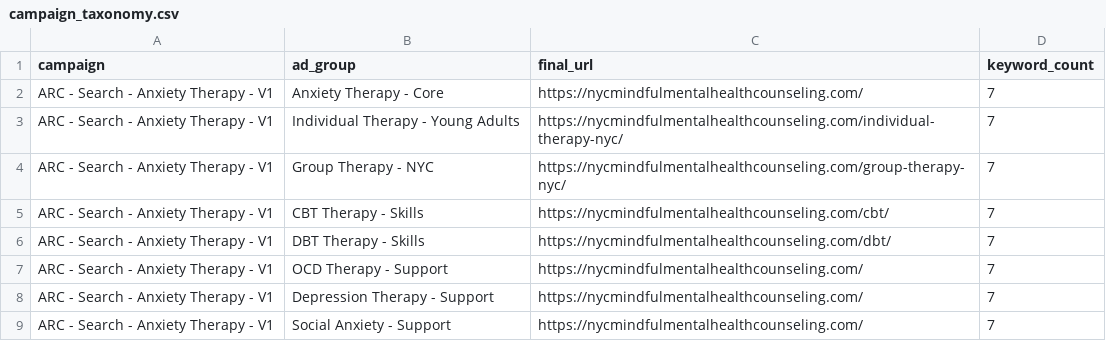
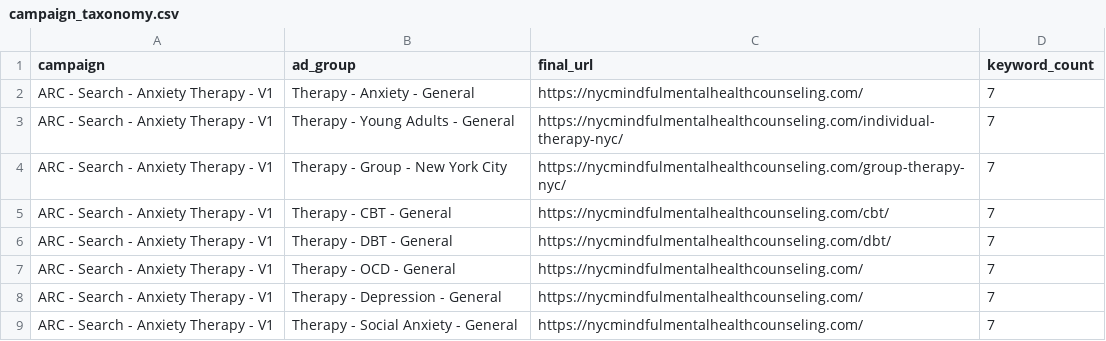
Before and after one commit to arc-web/google-ads-agent, a CSV file: clients/therappc/nyc_mindful_mental_health_counseling/build/2026-05-02_initial_search_build/campaign_taxonomy.csv, drawn as a sheet.

```diff
--- a/clients/therappc/nyc_mindful_mental_health_counseling/build/2026-05-02_initial_search_build/campaign_taxonomy.csv
+++ b/clients/therappc/nyc_mindful_mental_health_counseling/build/2026-05-02_initial_search_build/campaign_taxonomy.csv
@@ -1,9 +1,9 @@
 campaign,ad_group,final_url,keyword_count
-ARC - Search - Anxiety Therapy - V1,Anxiety Therapy - Core,https://nycmindfulmentalhealthcounseling.com/,7
-ARC - Search - Anxiety Therapy - V1,Individual Therapy - Young Adults,https://nycmindfulmentalhealthcounseling.com/individual-therapy-nyc/,7
-ARC - Search - Anxiety Therapy - V1,Group Therapy - NYC,https://nycmindfulmentalhealthcounseling.com/group-therapy-nyc/,7
-ARC - Search - Anxiety Therapy - V1,CBT Therapy - Skills,https://nycmindfulmentalhealthcounseling.com/cbt/,7
-ARC - Search - Anxiety Therapy - V1,DBT Therapy - Skills,https://nycmindfulmentalhealthcounseling.com/dbt/,7
-ARC - Search - Anxiety Therapy - V1,OCD Therapy - Support,https://nycmindfulmentalhealthcounseling.com/,7
-ARC - Search - Anxiety Therapy - V1,Depression Therapy - Support,https://nycmindfulmentalhealthcounseling.com/,7
-ARC - Search - Anxiety Therapy - V1,Social Anxiety - Support,https://nycmindfulmentalhealthcounseling.com/,7
+ARC - Search - Anxiety Therapy - V1,Therapy - Anxiety - General,https://nycmindfulmentalhealthcounseling.com/,7
+ARC - Search - Anxiety Therapy - V1,Therapy - Young Adults - General,https://nycmindfulmentalhealthcounseling.com/individual-therapy-nyc/,7
+ARC - Search - Anxiety Therapy - V1,Therapy - Group - New York City,https://nycmindfulmentalhealthcounseling.com/group-therapy-nyc/,7
+ARC - Search - Anxiety Therapy - V1,Therapy - CBT - General,https://nycmindfulmentalhealthcounseling.com/cbt/,7
+ARC - Search - Anxiety Therapy - V1,Therapy - DBT - General,https://nycmindfulmentalhealthcounseling.com/dbt/,7
+ARC - Search - Anxiety Therapy - V1,Therapy - OCD - General,https://nycmindfulmentalhealthcounseling.com/,7
+ARC - Search - Anxiety Therapy - V1,Therapy - Depression - General,https://nycmindfulmentalhealthcounseling.com/,7
+ARC - Search - Anxiety Therapy - V1,Therapy - Social Anxiety - General,https://nycmindfulmentalhealthcounseling.com/,7
```
Also changed, not shown: clients/therappc/nyc_mindful_mental_health_counseling/build/2026-05-02_initial_search_build/Google_Ads_Editor_Staging_CURRENT.csv, clients/therappc/nyc_mindful_mental_health_counseling/build/2026-05-02_initial_search_build/rsa_copy_matrix.csv, 21 other files.
